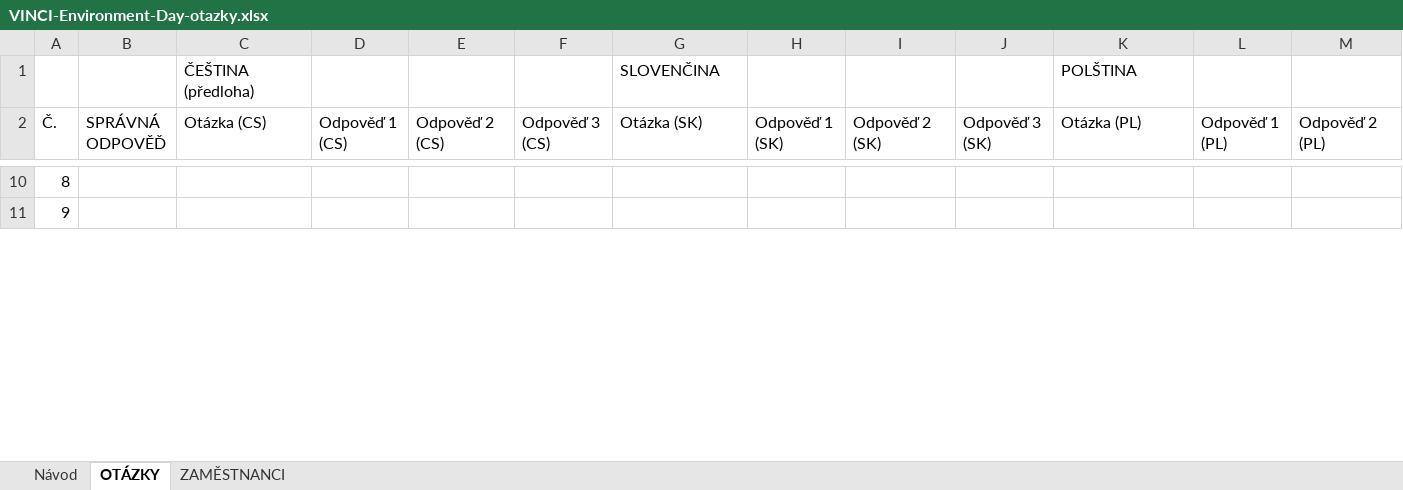
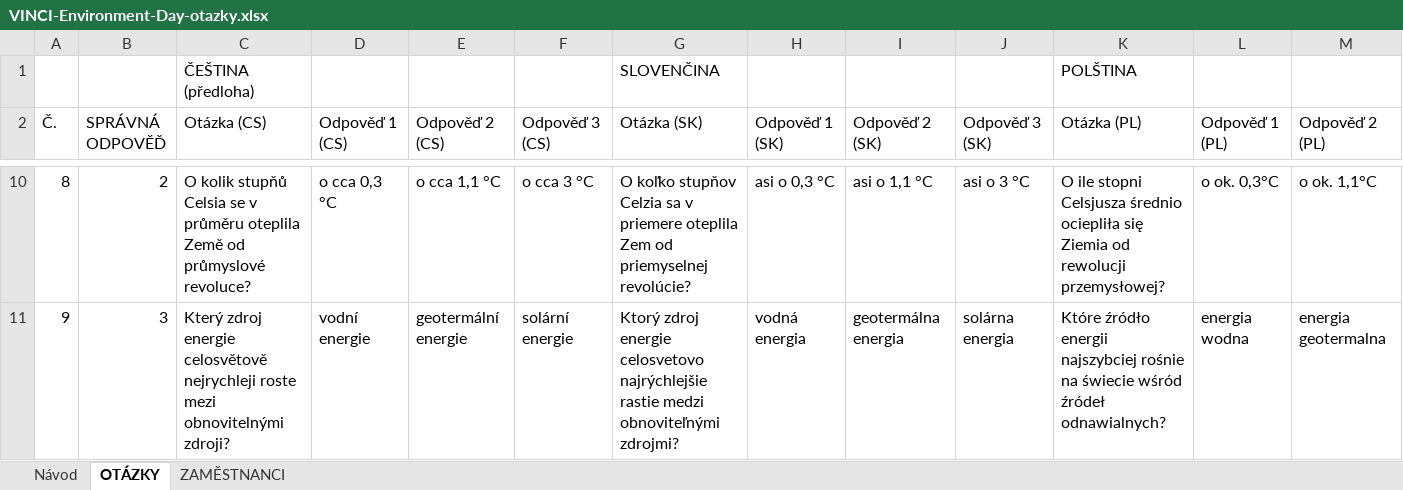
Before and after one commit to nick-ox-cmyk/vinci-qr-soutez, an Excel workbook: data/VINCI-Environment-Day-otazky.xlsx, sheet OTÁZKY, drawn as a sheet; only a part is shown, gaps mark what is left out; values as stored, in another font and other column widths than the file's, no borders; the diff covers the shown part only; the diff names each change by its address in the sheet, - before the commit and + after, or states it on an @@ line.

```diff
--- a/data/VINCI-Environment-Day-otazky.xlsx (sheet OTÁZKY)
+++ b/data/VINCI-Environment-Day-otazky.xlsx (sheet OTÁZKY)
-B10 (SPRÁVNÁ ODPOVĚĎ): (empty)
+B10 (SPRÁVNÁ ODPOVĚĎ): 2
-C10 (Otázka (CS)): (empty)
+C10 (Otázka (CS)): O kolik stupňů Celsia se v průměru oteplila Země od průmyslové revoluce?
-D10 (Odpověď 1 (CS)): (empty)
+D10 (Odpověď 1 (CS)): o cca 0,3 °C
-E10 (Odpověď 2 (CS)): (empty)
+E10 (Odpověď 2 (CS)): o cca 1,1 °C
-F10 (Odpověď 3 (CS)): (empty)
+F10 (Odpověď 3 (CS)): o cca 3 °C
-G10 (Otázka (SK)): (empty)
+G10 (Otázka (SK)): O koľko stupňov Celzia sa v priemere oteplila Zem od priemyselnej revolúcie?
-H10 (Odpověď 1 (SK)): (empty)
+H10 (Odpověď 1 (SK)): asi o 0,3 °C
-I10 (Odpověď 2 (SK)): (empty)
+I10 (Odpověď 2 (SK)): asi o 1,1 °C
-J10 (Odpověď 3 (SK)): (empty)
+J10 (Odpověď 3 (SK)): asi o 3 °C
-K10 (Otázka (PL)): (empty)
+K10 (Otázka (PL)): O ile stopni Celsjusza średnio ociepliła się Ziemia od rewolucji przemysłowej?
-L10 (Odpověď 1 (PL)): (empty)
+L10 (Odpověď 1 (PL)): o ok. 0,3°C
-M10 (Odpověď 2 (PL)): (empty)
+M10 (Odpověď 2 (PL)): o ok. 1,1°C
-B11 (SPRÁVNÁ ODPOVĚĎ): (empty)
+B11 (SPRÁVNÁ ODPOVĚĎ): 3
-C11 (Otázka (CS)): (empty)
+C11 (Otázka (CS)): Který zdroj energie celosvětově nejrychleji roste mezi obnovitelnými zdroji?
-D11 (Odpověď 1 (CS)): (empty)
+D11 (Odpověď 1 (CS)): vodní energie
-E11 (Odpověď 2 (CS)): (empty)
+E11 (Odpověď 2 (CS)): geotermální energie
-F11 (Odpověď 3 (CS)): (empty)
+F11 (Odpověď 3 (CS)): solární energie
-G11 (Otázka (SK)): (empty)
+G11 (Otázka (SK)): Ktorý zdroj energie celosvetovo najrýchlejšie rastie medzi obnoviteľnými zdrojmi?
-H11 (Odpověď 1 (SK)): (empty)
+H11 (Odpověď 1 (SK)): vodná energia
-I11 (Odpověď 2 (SK)): (empty)
+I11 (Odpověď 2 (SK)): geotermálna energia
-J11 (Odpověď 3 (SK)): (empty)
+J11 (Odpověď 3 (SK)): solárna energia
-K11 (Otázka (PL)): (empty)
+K11 (Otázka (PL)): Które źródło energii najszybciej rośnie na świecie wśród źródeł odnawialnych?
-L11 (Odpověď 1 (PL)): (empty)
+L11 (Odpověď 1 (PL)): energia wodna
-M11 (Odpověď 2 (PL)): (empty)
+M11 (Odpověď 2 (PL)): energia geotermalna
```
Also changed, not shown: 10 removed rows and 469 edited cells elsewhere in this sheet, sheet Návod, 10 other files.
